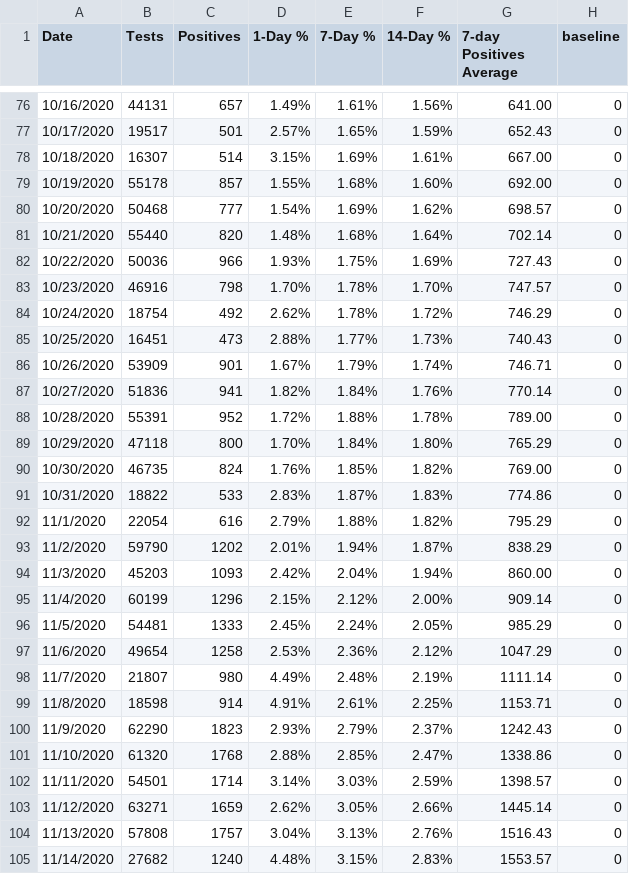
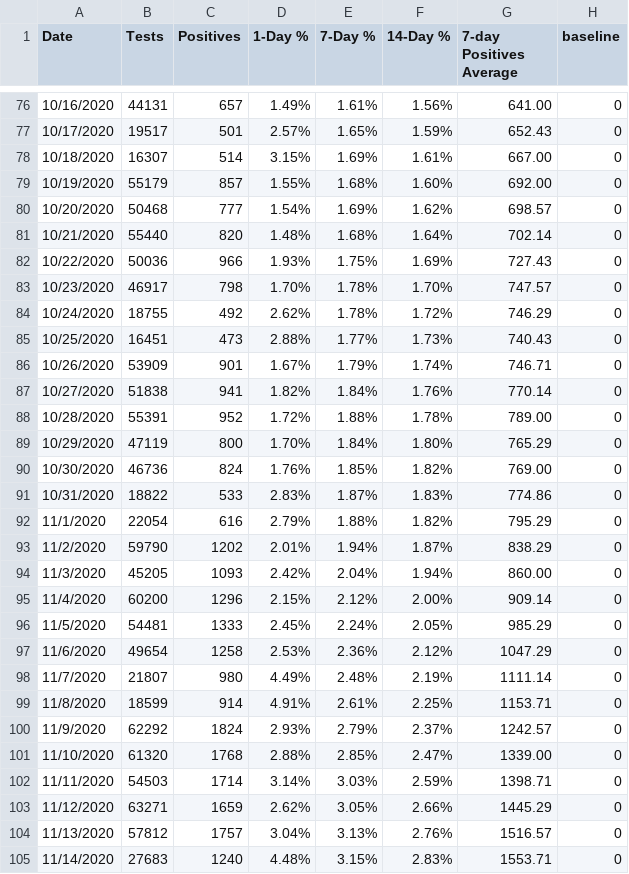
Before and after one commit to violettracker/nyutracker, a CSV file: dynamic/nyc_positivity.csv, drawn as a sheet; only a part is shown, gaps mark what is left out; the diff covers the shown part only.

```diff
--- a/dynamic/nyc_positivity.csv
+++ b/dynamic/nyc_positivity.csv
@@ -78,3 +78,3 @@ Date,Tests,Positives,1-Day %,7-Day %,14-Day %,7-day Positives Average,baseline
 10/18/2020,16307,514,3.15%,1.69%,1.61%,667.00,0
-10/19/2020,55178,857,1.55%,1.68%,1.60%,692.00,0
+10/19/2020,55179,857,1.55%,1.68%,1.60%,692.00,0
 10/20/2020,50468,777,1.54%,1.69%,1.62%,698.57,0
@@ -82,10 +82,10 @@ Date,Tests,Positives,1-Day %,7-Day %,14-Day %,7-day Positives Average,baseline
 10/22/2020,50036,966,1.93%,1.75%,1.69%,727.43,0
-10/23/2020,46916,798,1.70%,1.78%,1.70%,747.57,0
-10/24/2020,18754,492,2.62%,1.78%,1.72%,746.29,0
+10/23/2020,46917,798,1.70%,1.78%,1.70%,747.57,0
+10/24/2020,18755,492,2.62%,1.78%,1.72%,746.29,0
 10/25/2020,16451,473,2.88%,1.77%,1.73%,740.43,0
 10/26/2020,53909,901,1.67%,1.79%,1.74%,746.71,0
-10/27/2020,51836,941,1.82%,1.84%,1.76%,770.14,0
+10/27/2020,51838,941,1.82%,1.84%,1.76%,770.14,0
 10/28/2020,55391,952,1.72%,1.88%,1.78%,789.00,0
-10/29/2020,47118,800,1.70%,1.84%,1.80%,765.29,0
-10/30/2020,46735,824,1.76%,1.85%,1.82%,769.00,0
+10/29/2020,47119,800,1.70%,1.84%,1.80%,765.29,0
+10/30/2020,46736,824,1.76%,1.85%,1.82%,769.00,0
 10/31/2020,18822,533,2.83%,1.87%,1.83%,774.86,0
@@ -93,4 +93,4 @@ Date,Tests,Positives,1-Day %,7-Day %,14-Day %,7-day Positives Average,baseline
 11/2/2020,59790,1202,2.01%,1.94%,1.87%,838.29,0
-11/3/2020,45203,1093,2.42%,2.04%,1.94%,860.00,0
-11/4/2020,60199,1296,2.15%,2.12%,2.00%,909.14,0
+11/3/2020,45205,1093,2.42%,2.04%,1.94%,860.00,0
+11/4/2020,60200,1296,2.15%,2.12%,2.00%,909.14,0
 11/5/2020,54481,1333,2.45%,2.24%,2.05%,985.29,0
@@ -98,8 +98,8 @@ Date,Tests,Positives,1-Day %,7-Day %,14-Day %,7-day Positives Average,baseline
 11/7/2020,21807,980,4.49%,2.48%,2.19%,1111.14,0
-11/8/2020,18598,914,4.91%,2.61%,2.25%,1153.71,0
-11/9/2020,62290,1823,2.93%,2.79%,2.37%,1242.43,0
-11/10/2020,61320,1768,2.88%,2.85%,2.47%,1338.86,0
-11/11/2020,54501,1714,3.14%,3.03%,2.59%,1398.57,0
-11/12/2020,63271,1659,2.62%,3.05%,2.66%,1445.14,0
-11/13/2020,57808,1757,3.04%,3.13%,2.76%,1516.43,0
-11/14/2020,27682,1240,4.48%,3.15%,2.83%,1553.57,0
+11/8/2020,18599,914,4.91%,2.61%,2.25%,1153.71,0
+11/9/2020,62292,1824,2.93%,2.79%,2.37%,1242.57,0
+11/10/2020,61320,1768,2.88%,2.85%,2.47%,1339.00,0
+11/11/2020,54503,1714,3.14%,3.03%,2.59%,1398.71,0
+11/12/2020,63271,1659,2.62%,3.05%,2.66%,1445.29,0
+11/13/2020,57812,1757,3.04%,3.13%,2.76%,1516.57,0
+11/14/2020,27683,1240,4.48%,3.15%,2.83%,1553.71,0
```
Also changed, not shown: 1 added row and 104 edited cells elsewhere in this file, dynamic/nyc_positivity_zip.csv.
